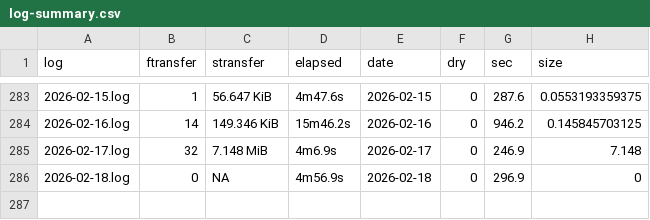
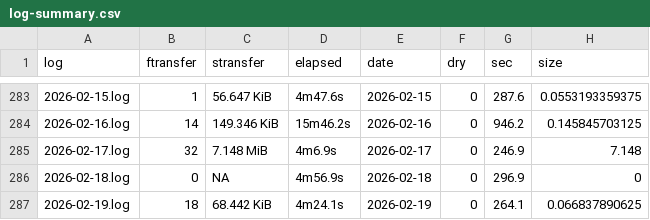
Before and after one commit to svmiller/cloud-logs, a CSV file: log-summary.csv, drawn as a sheet; only a part is shown, gaps mark what is left out.

Commit message:
Date: 2026-02-20 09:00:22. Hi mom!

```diff
--- a/log-summary.csv
+++ b/log-summary.csv
@@ -286 +286,2 @@ log,ftransfer,stransfer,elapsed,date,dry,sec,size
 2026-02-18.log,0,NA,4m56.9s,2026-02-18,0,296.9,0
+2026-02-19.log,18,68.442 KiB,4m24.1s,2026-02-19,0,264.1,0.066837890625
```
Also changed, not shown: 4 other files.
